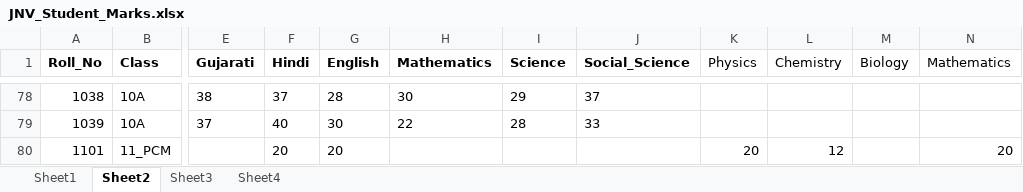
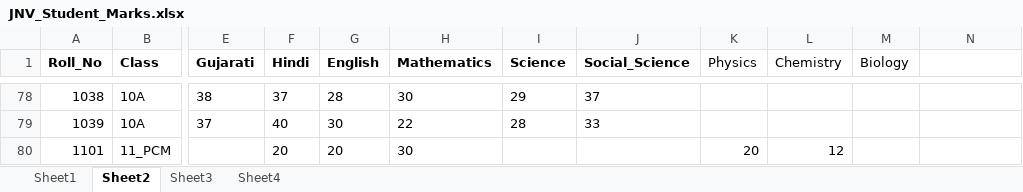
Before and after one commit to jnvchhotaudepur2024-byte/jnv-chhotaudepur-portal, an Excel workbook: JNV_Student_Marks.xlsx, sheet Sheet2, drawn as a sheet; only a part is shown, gaps mark what is left out; values as stored, in another font and other column widths than the file's, no borders; the diff names each change by its address in the sheet, - before the commit and + after, or states it on an @@ line.

Commit message:
Add files via upload

```diff
--- a/JNV_Student_Marks.xlsx (sheet Sheet2)
+++ b/JNV_Student_Marks.xlsx (sheet Sheet2)
-N1: Mathematics
+N1: (empty)
-H80 (Mathematics): (empty)
+H80 (Mathematics): 30
-N80: 20
+N80: (empty)
```
